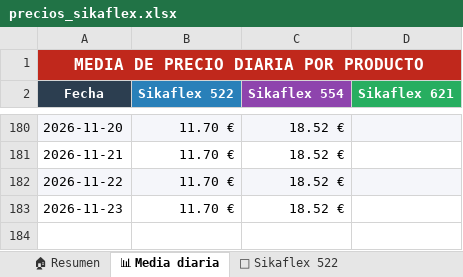
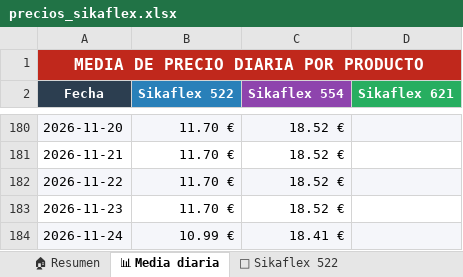
Before and after one commit to larri317/sikaflex-monitor, an Excel workbook: precios_sikaflex.xlsx, sheet 📊 Media diaria, drawn as a sheet; only a part is shown, gaps mark what is left out; values as stored, in another font and other column widths than the file's, no borders; charts and pictures not drawn; the diff names each change by its address in the sheet, - before the commit and + after, or states it on an @@ line.

```diff
--- a/precios_sikaflex.xlsx (sheet 📊 Media diaria)
+++ b/precios_sikaflex.xlsx (sheet 📊 Media diaria)
+row 184: 2026-11-24 | 10.99 € | 18.41 €
```
Also changed, not shown: sheet 📋 Todos los precios, sheet 🏠 Resumen, sheet 🟣 Sikaflex 554, sheet 🔵 Sikaflex 522, charts or pictures, 1 other file.
